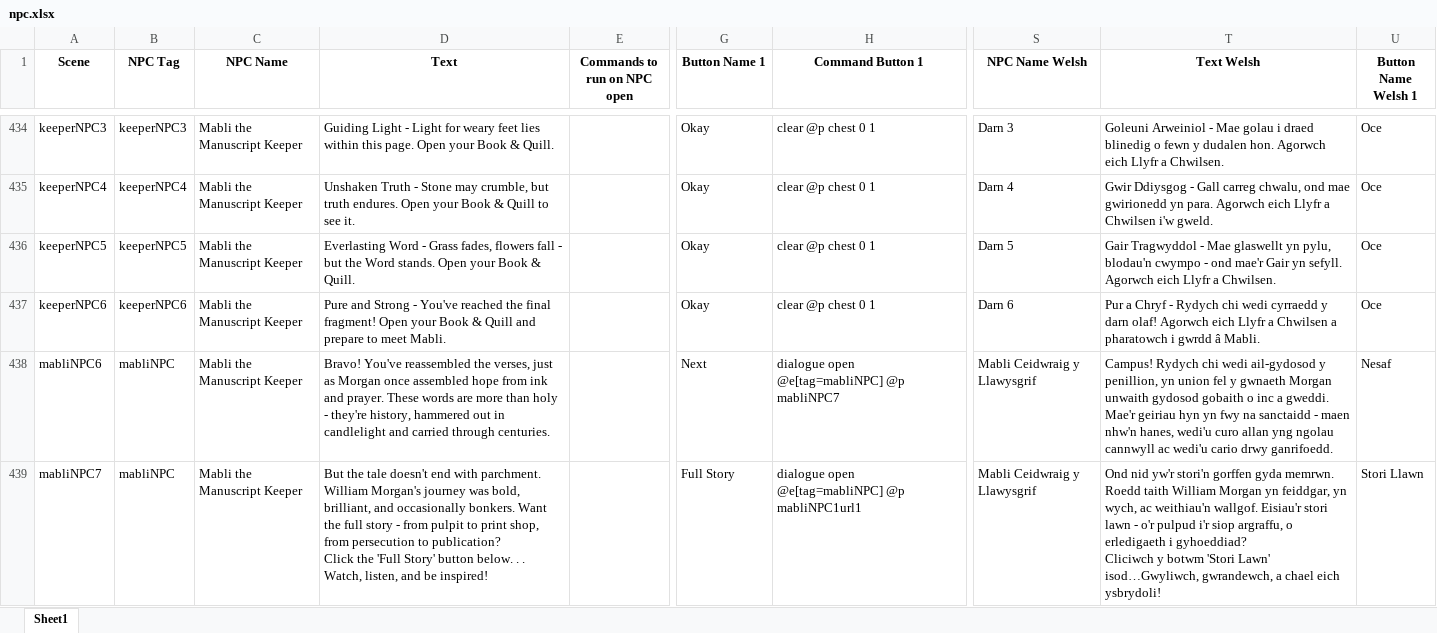
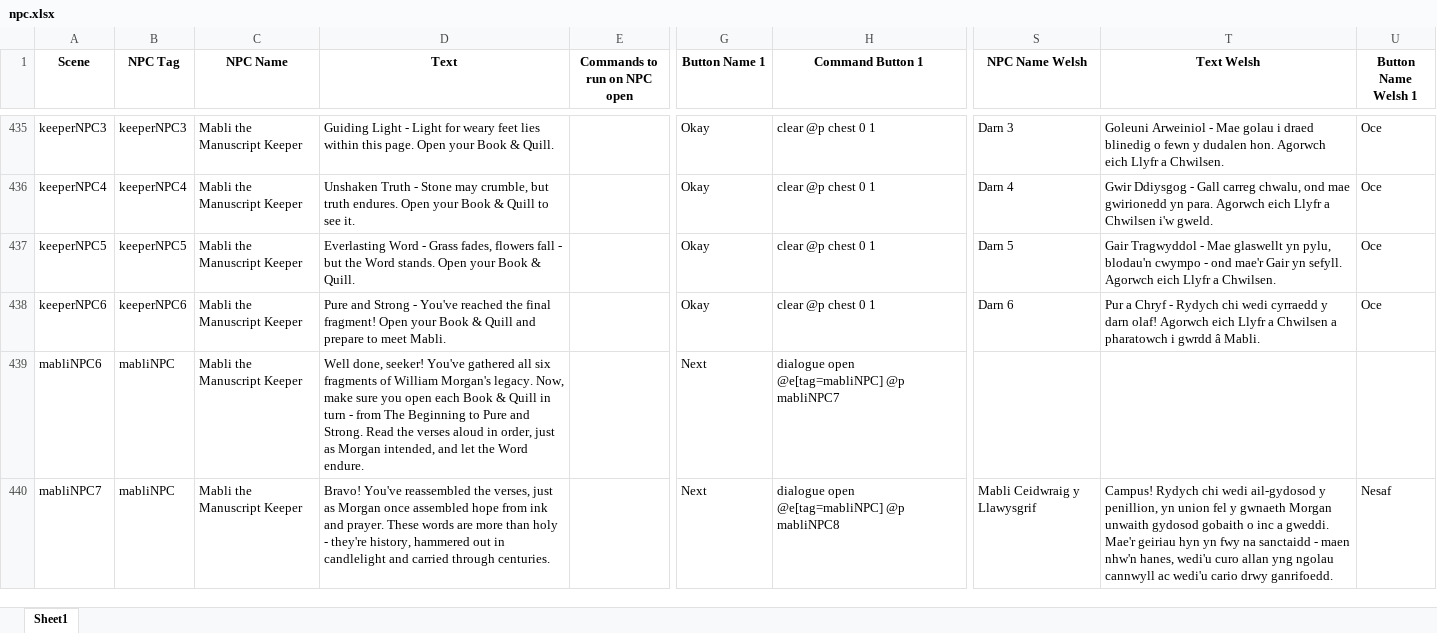
Before and after one commit to BlockBuilderJoe/Cadw-new, an Excel workbook: education/cadw_bp/dialogue/npc.xlsx, sheet Sheet1, drawn as a sheet; only a part is shown, gaps mark what is left out; values as stored, in another font and other column widths than the file's, no borders; addresses are those after the commit; ↵ is a line break in a cell; the diff covers the shown part only; the diff names each change by its address in the sheet, - before the commit and + after, or states it on an @@ line.

Commit message:
Cadw update
All updates added
Just need confirmation from Sarah and then will lock down the world

```diff
--- a/education/cadw_bp/dialogue/npc.xlsx (sheet Sheet1)
+++ b/education/cadw_bp/dialogue/npc.xlsx (sheet Sheet1)
-D439 (Text): Bravo! You've reassembled the verses, just as Morgan once assembled hope from ink and prayer. These words are more than holy - they're history, hammered out in candlelight and carried through centuries.
+D439 (Text): Well done, seeker! You've gathered all six fragments of William Morgan's legacy. Now, make sure you open each Book & Quill in turn - from The Beginning to Pure and Strong. Read the verses aloud in order, just as Morgan intended, and let the Word endure.
-S439 (NPC Name Welsh): Mabli Ceidwraig y Llawysgrif
+S439 (NPC Name Welsh): (empty)
-T439 (Text Welsh): Campus! Rydych chi wedi ail-gydosod y penillion, yn union fel y gwnaeth Morgan unwaith gydosod gobaith o inc a gweddi. Mae'r geiriau hyn yn fwy na sanctaidd - maen nhw'n hanes, wedi'u curo allan yng ngolau cannwyll ac wedi'u cario drwy ganrifoedd.
+T439 (Text Welsh): (empty)
-U439 (Button Name Welsh 1): Nesaf
+U439 (Button Name Welsh 1): (empty)
-D440 (Text): But the tale doesn't end with parchment. William Morgan's journey was bold, brilliant, and occasionally bonkers. Want the full story - from pulpit to print shop, from persecution to publication? ↵ Click the 'Full Story' button below. . . Watch, listen, and be inspired!
+D440 (Text): Bravo! You've reassembled the verses, just as Morgan once assembled hope from ink and prayer. These words are more than holy - they're history, hammered out in candlelight and carried through centuries.
-G440 (Button Name 1): Full Story
+G440 (Button Name 1): Next
-H440 (Command Button 1): dialogue open @e[tag=mabliNPC] @p mabliNPC1url1
+H440 (Command Button 1): dialogue open @e[tag=mabliNPC] @p mabliNPC8
-T440 (Text Welsh): Ond nid yw'r stori'n gorffen gyda memrwn. Roedd taith William Morgan yn feiddgar, yn wych, ac weithiau'n wallgof. Eisiau'r stori lawn - o'r pulpud i'r siop argraffu, o erledigaeth i gyhoeddiad? ↵ Cliciwch y botwm 'Stori Lawn' isod…Gwyliwch, gwrandewch, a chael eich ysbrydoli!
+T440 (Text Welsh): Campus! Rydych chi wedi ail-gydosod y penillion, yn union fel y gwnaeth Morgan unwaith gydosod gobaith o inc a gweddi. Mae'r geiriau hyn yn fwy na sanctaidd - maen nhw'n hanes, wedi'u curo allan yng ngolau cannwyll ac wedi'u cario drwy ganrifoedd.
-U440 (Button Name Welsh 1): Stori Llawn
+U440 (Button Name Welsh 1): Nesaf
```
Also changed, not shown: 2 added rows and 4 edited cells elsewhere in this sheet, 33 other files.
